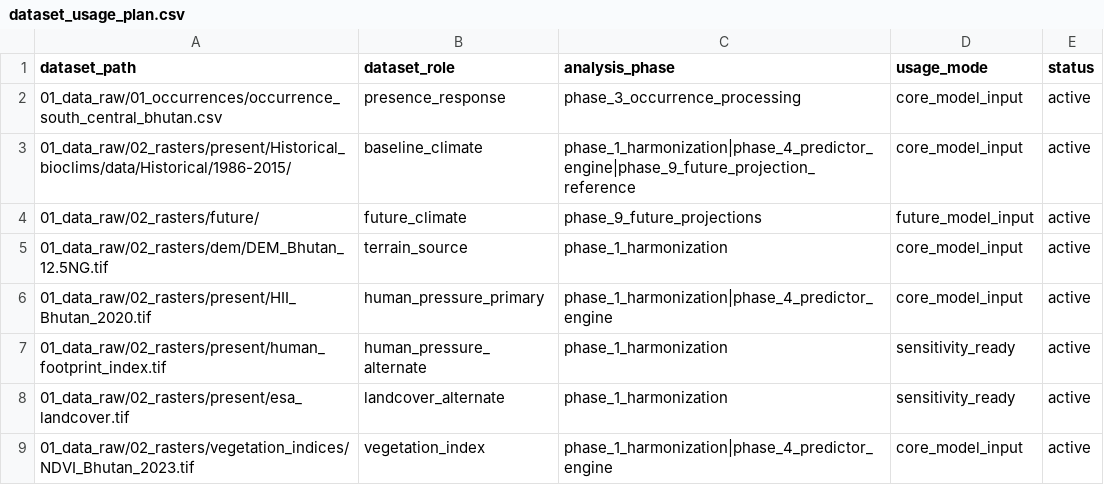
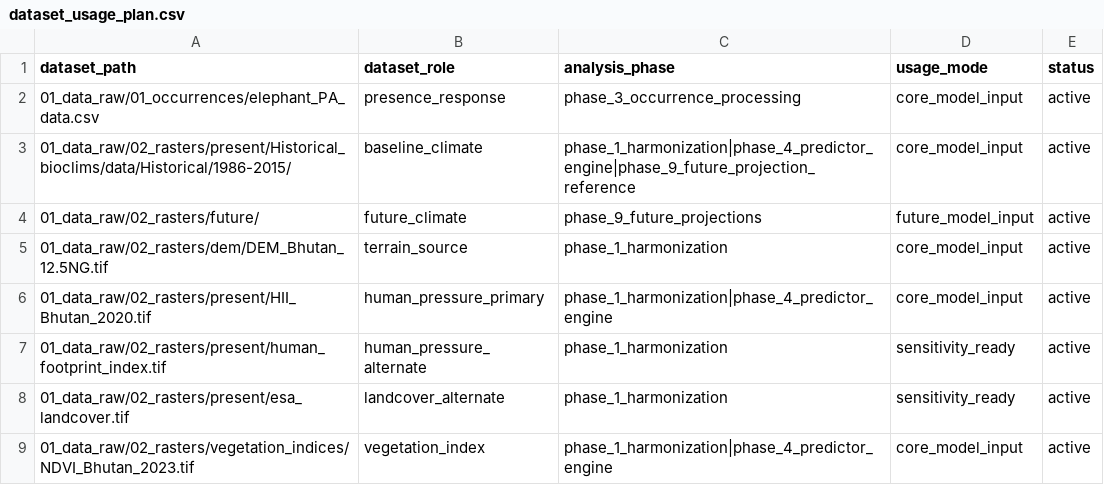
Before and after one commit to wangdiues/Elephas_maximus_SDM_Project_v4, a CSV file: 00_registry/dataset_usage_plan.csv, drawn as a sheet; only a part is shown.

```diff
--- a/00_registry/dataset_usage_plan.csv
+++ b/00_registry/dataset_usage_plan.csv
@@ -1,3 +1,3 @@
 dataset_path,dataset_role,analysis_phase,usage_mode,status
-01_data_raw/01_occurrences/occurrence_south_central_bhutan.csv,presence_response,phase_3_occurrence_processing,core_model_input,active
+01_data_raw/01_occurrences/elephant_PA_data.csv,presence_response,phase_3_occurrence_processing,core_model_input,active
 01_data_raw/02_rasters/present/Historical_bioclims/data/Historical/1986-2015/,baseline_climate,phase_1_harmonization|phase_4_predictor_engine|phase_9_future_projection_reference,core_model_input,active
```
Also changed, not shown: 00_registry/data_registry.csv, 10 other files.
